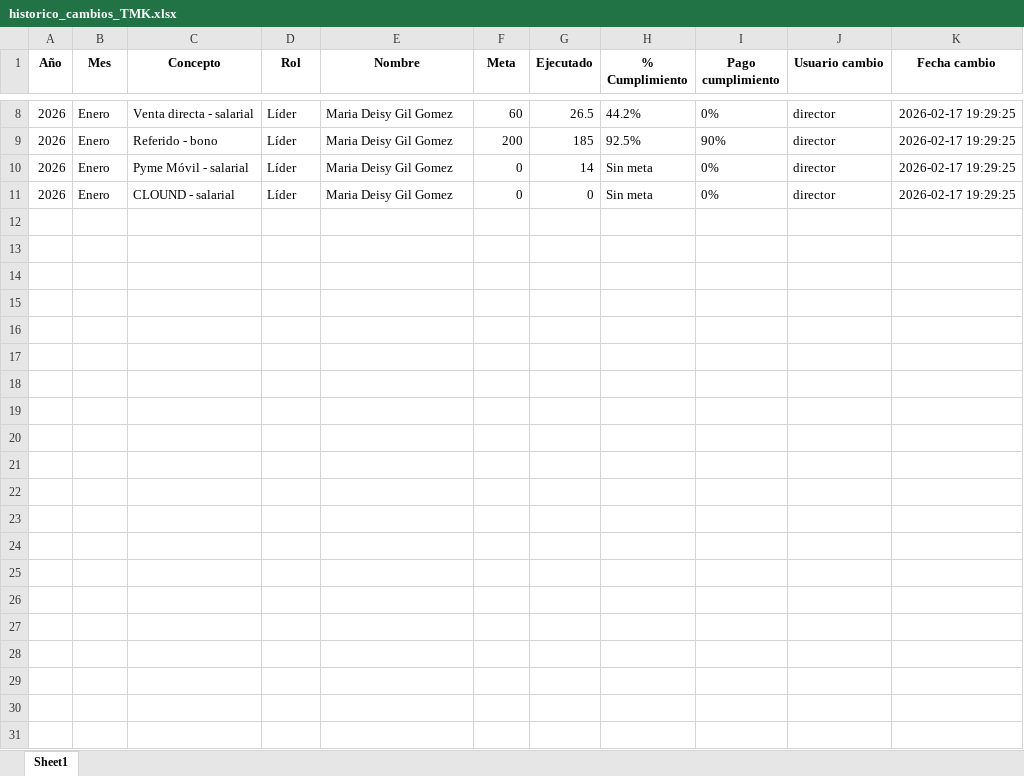
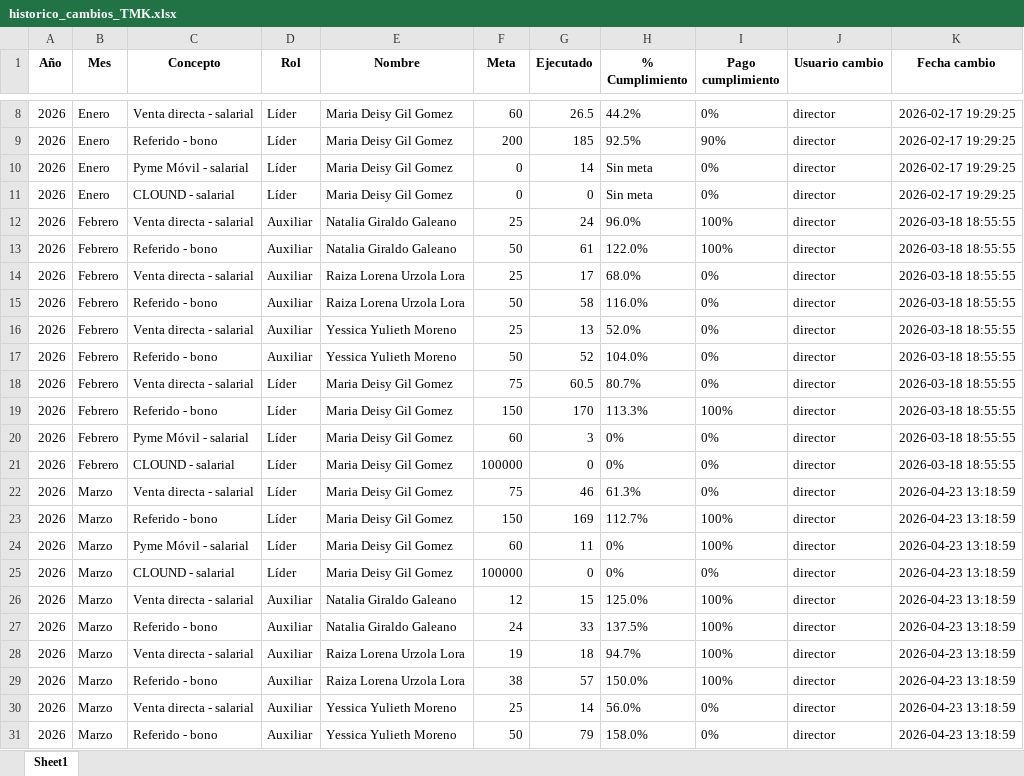
Before and after one commit to Paolam1903/tmk, an Excel workbook: historico_cambios_TMK.xlsx, sheet Sheet1, drawn as a sheet; only a part is shown, gaps mark what is left out; values as stored, in another font and other column widths than the file's, no borders; the diff names each change by its address in the sheet, - before the commit and + after, or states it on an @@ line.

```diff
--- a/historico_cambios_TMK.xlsx (sheet Sheet1)
+++ b/historico_cambios_TMK.xlsx (sheet Sheet1)
+row 12: 2026 | Febrero | Venta directa - salarial | Auxiliar | Natalia Giraldo Galeano | 25 | 24 | 96.0% | 100% | director | 2026-03-18 18:55:55
+row 13: 2026 | Febrero | Referido - bono | Auxiliar | Natalia Giraldo Galeano | 50 | 61 | 122.0% | 100% | director | 2026-03-18 18:55:55
+row 14: 2026 | Febrero | Venta directa - salarial | Auxiliar | Raiza Lorena Urzola Lora | 25 | 17 | 68.0% | 0% | director | 2026-03-18 18:55:55
+row 15: 2026 | Febrero | Referido - bono | Auxiliar | Raiza Lorena Urzola Lora | 50 | 58 | 116.0% | 0% | director | 2026-03-18 18:55:55
+row 16: 2026 | Febrero | Venta directa - salarial | Auxiliar | Yessica Yulieth Moreno | 25 | 13 | 52.0% | 0% | director | 2026-03-18 18:55:55
+row 17: 2026 | Febrero | Referido - bono | Auxiliar | Yessica Yulieth Moreno | 50 | 52 | 104.0% | 0% | director | 2026-03-18 18:55:55
+row 18: 2026 | Febrero | Venta directa - salarial | Líder | Maria Deisy Gil Gomez | 75 | 60.5 | 80.7% | 0% | director | 2026-03-18 18:55:55
+row 19: 2026 | Febrero | Referido - bono | Líder | Maria Deisy Gil Gomez | 150 | 170 | 113.3% | 100% | director | 2026-03-18 18:55:55
+row 20: 2026 | Febrero | Pyme Móvil - salarial | Líder | Maria Deisy Gil Gomez | 60 | 3 | 0% | 0% | director | 2026-03-18 18:55:55
+row 21: 2026 | Febrero | CLOUND - salarial | Líder | Maria Deisy Gil Gomez | 100000 | 0 | 0% | 0% | director | 2026-03-18 18:55:55
+row 22: 2026 | Marzo | Venta directa - salarial | Líder | Maria Deisy Gil Gomez | 75 | 46 | 61.3% | 0% | director | 2026-04-23 13:18:59
+row 23: 2026 | Marzo | Referido - bono | Líder | Maria Deisy Gil Gomez | 150 | 169 | 112.7% | 100% | director | 2026-04-23 13:18:59
+row 24: 2026 | Marzo | Pyme Móvil - salarial | Líder | Maria Deisy Gil Gomez | 60 | 11 | 0% | 100% | director | 2026-04-23 13:18:59
+row 25: 2026 | Marzo | CLOUND - salarial | Líder | Maria Deisy Gil Gomez | 100000 | 0 | 0% | 0% | director | 2026-04-23 13:18:59
+row 26: 2026 | Marzo | Venta directa - salarial | Auxiliar | Natalia Giraldo Galeano | 12 | 15 | 125.0% | 100% | director | 2026-04-23 13:18:59
+row 27: 2026 | Marzo | Referido - bono | Auxiliar | Natalia Giraldo Galeano | 24 | 33 | 137.5% | 100% | director | 2026-04-23 13:18:59
+row 28: 2026 | Marzo | Venta directa - salarial | Auxiliar | Raiza Lorena Urzola Lora | 19 | 18 | 94.7% | 100% | director | 2026-04-23 13:18:59
+row 29: 2026 | Marzo | Referido - bono | Auxiliar | Raiza Lorena Urzola Lora | 38 | 57 | 150.0% | 100% | director | 2026-04-23 13:18:59
+row 30: 2026 | Marzo | Venta directa - salarial | Auxiliar | Yessica Yulieth Moreno | 25 | 14 | 56.0% | 0% | director | 2026-04-23 13:18:59
+row 31: 2026 | Marzo | Referido - bono | Auxiliar | Yessica Yulieth Moreno | 50 | 79 | 158.0% | 0% | director | 2026-04-23 13:18:59
```
Also changed, not shown: presupuesto_TMK.xlsx, 1 other file.
